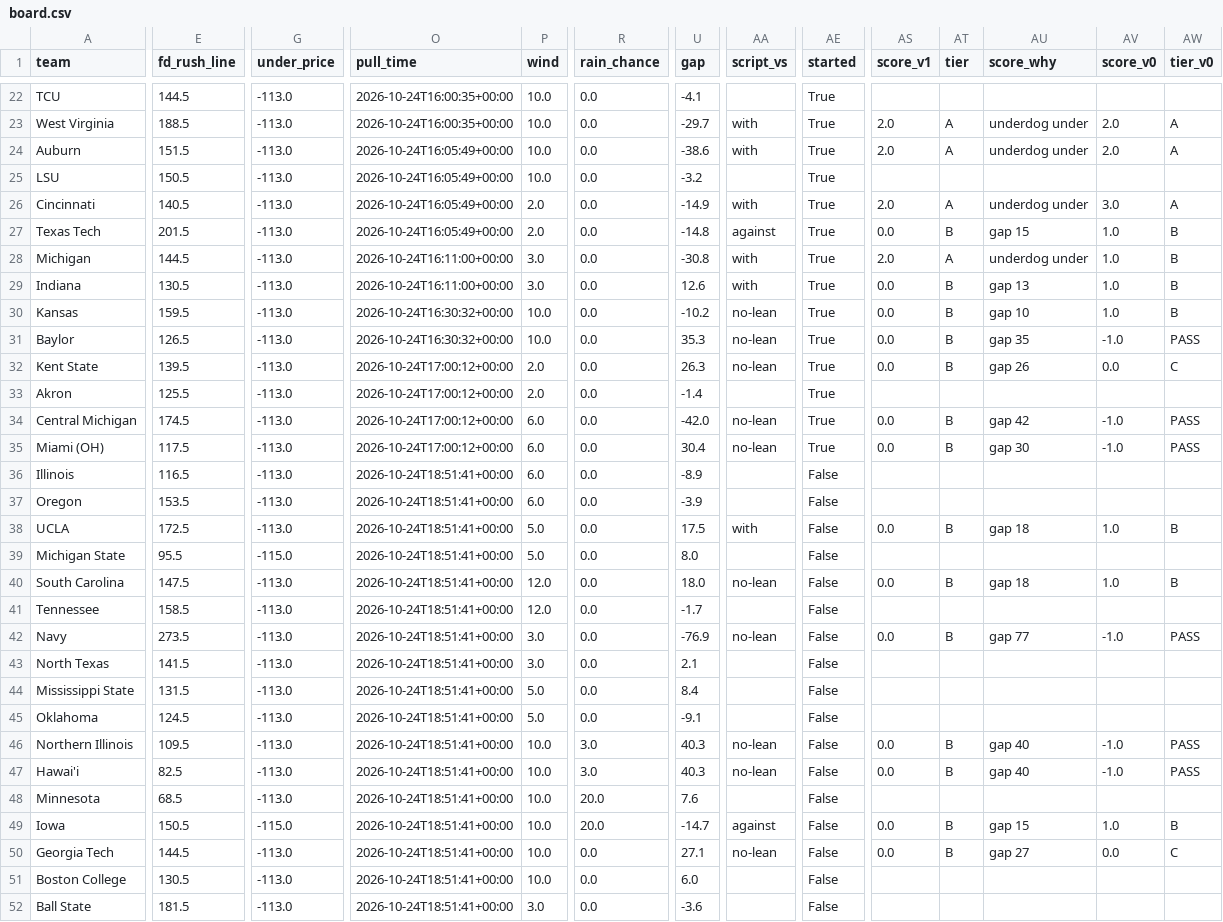
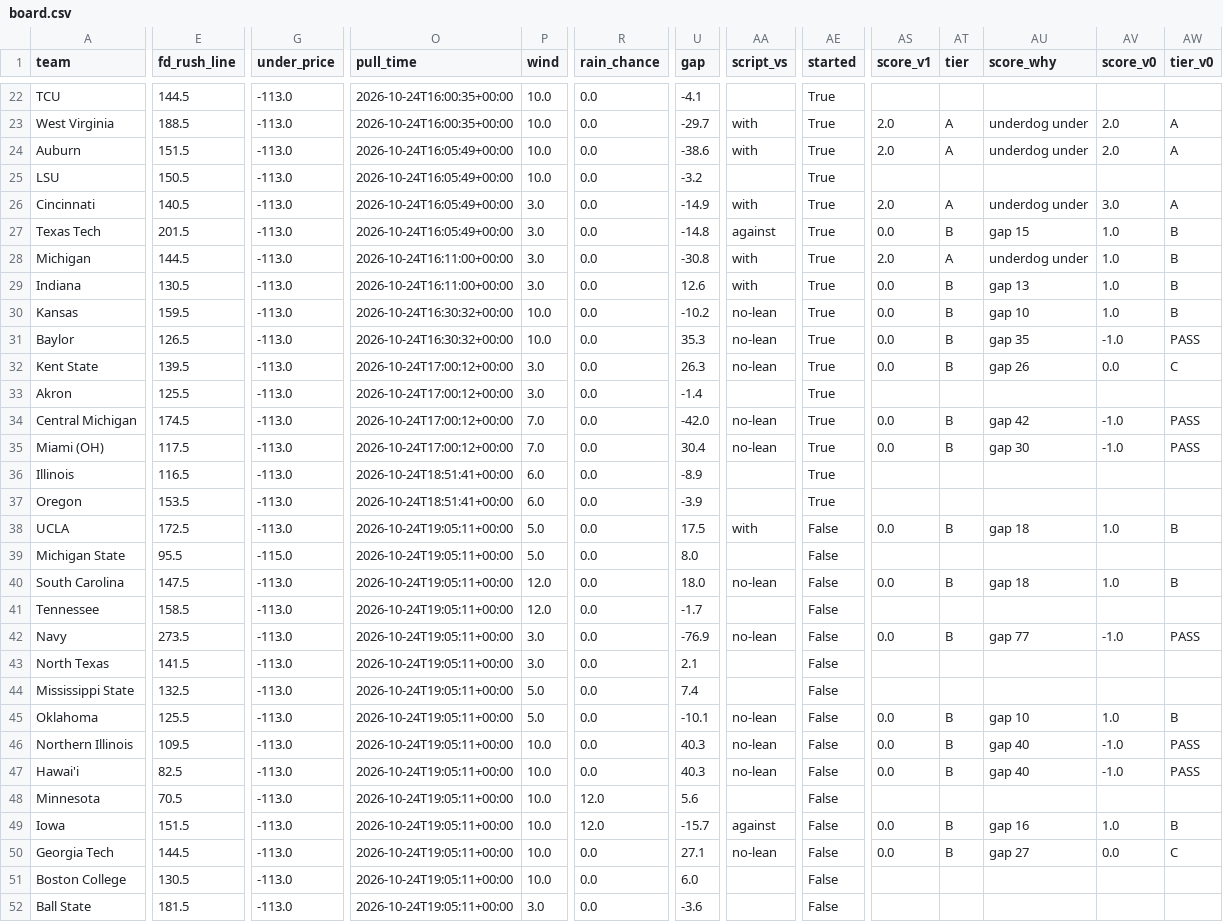
Before and after one commit to bradyt3321/cfb-yardage-dashboard, a CSV file: data/board.csv, drawn as a sheet; only a part is shown, gaps mark what is left out; the diff covers the shown part only; the diff names each change by its address in the sheet, - before the commit and + after, or states it on an @@ line.

```diff
--- a/data/board.csv
+++ b/data/board.csv
-P26:P27 (wind): 2.0
+P26:P27 (wind): 3.0
-P32:P33 (wind): 2.0
+P32:P33 (wind): 3.0
-P34:P35 (wind): 6.0
+P34:P35 (wind): 7.0
-AE36:AE37 (started): False
+AE36:AE37 (started): True
-O38:O52 (pull_time): 2026-10-24T18:51:41+00:00
+O38:O52 (pull_time): 2026-10-24T19:05:11+00:00
-E44 (fd_rush_line): 131.5
+E44 (fd_rush_line): 132.5
-U44 (gap): 8.4
+U44 (gap): 7.4
-E45 (fd_rush_line): 124.5
+E45 (fd_rush_line): 125.5
-U45 (gap): -9.1
+U45 (gap): -10.1
-AA45 (script_vs): (empty)
+AA45 (script_vs): no-lean
-AS45 (score_v1): (empty)
+AS45 (score_v1): 0.0
-AT45 (tier): (empty)
+AT45 (tier): B
-AU45 (score_why): (empty)
+AU45 (score_why): gap 10
-AV45 (score_v0): (empty)
+AV45 (score_v0): 1.0
-AW45 (tier_v0): (empty)
+AW45 (tier_v0): B
-R46:R47 (rain_chance): 3.0
+R46:R47 (rain_chance): 0.0
-E48 (fd_rush_line): 68.5
+E48 (fd_rush_line): 70.5
-R48:R49 (rain_chance): 20.0
+R48:R49 (rain_chance): 12.0
-U48 (gap): 7.6
+U48 (gap): 5.6
-E49 (fd_rush_line): 150.5
+E49 (fd_rush_line): 151.5
-G49 (under_price): -115.0
+G49 (under_price): -113.0
-U49 (gap): -14.7
+U49 (gap): -15.7
-AU49 (score_why): gap 15
+AU49 (score_why): gap 16
```
Also changed, not shown: 49 edited cells elsewhere in this file, 3 other files.
